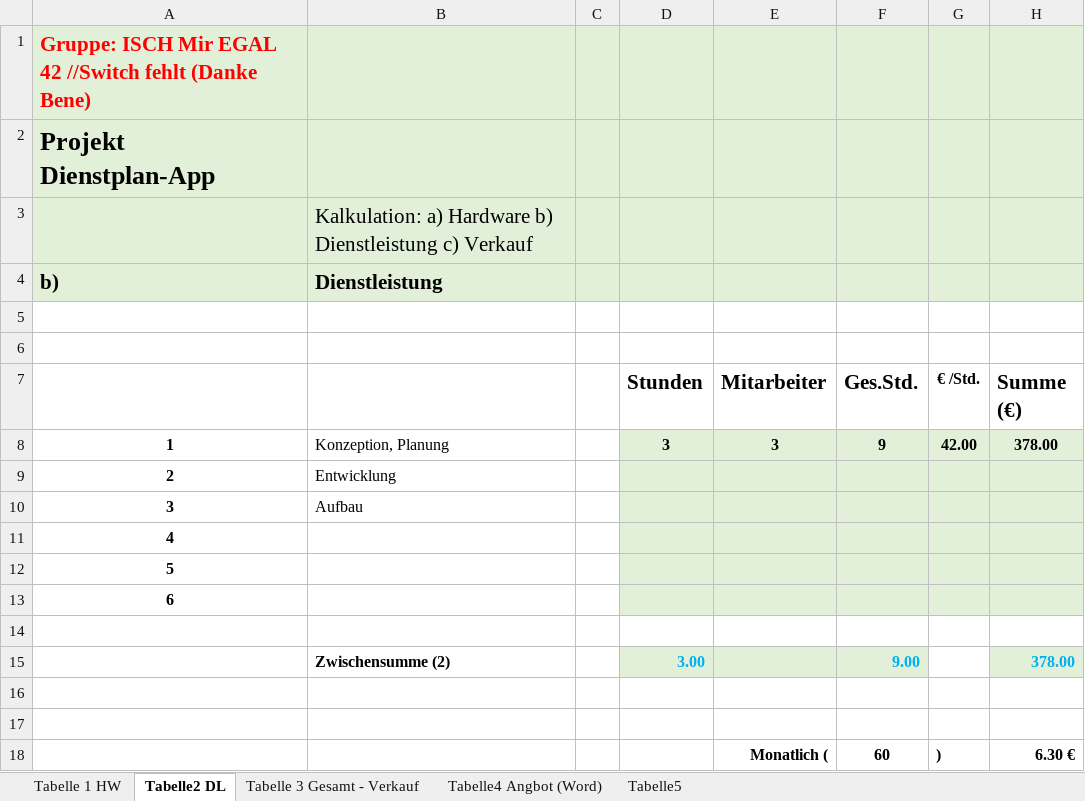
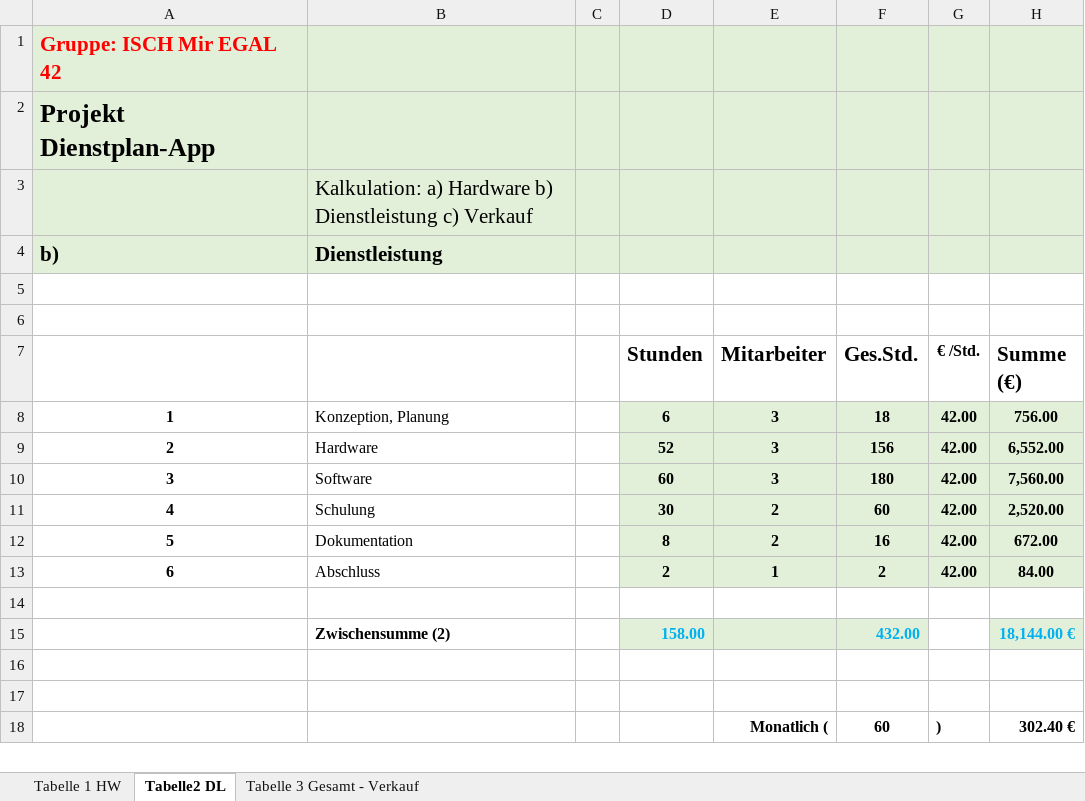
Before and after one commit to maxwiese/Projekt-42, an Excel workbook: Haushüter_App-Kalk Gruppe 42.xlsx, sheet Tabelle2 DL, drawn as a sheet; values as stored, in another font and other column widths than the file's, no borders; removed rows and columns are numbered as before the commit, all else as after; the diff names each change by its address in the sheet, - before the commit and + after, or states it on an @@ line.

```diff
--- a/Haushüter_App-Kalk Gruppe 42.xlsx (sheet Tabelle2 DL)
+++ b/Haushüter_App-Kalk Gruppe 42.xlsx (sheet Tabelle2 DL)
-sheet tab: Tabelle4 Angbot (Word)
-sheet tab: Tabelle5
-A1: Gruppe: ISCH Mir EGAL 42 //Switch fehlt (Danke Bene)
+A1: Gruppe: ISCH Mir EGAL 42
-D8 (Stunden): 3
+D8 (Stunden): 6
-F8 (Ges.Std.): 9
+F8 (Ges.Std.): 18
-H8 (Summe (€)): 378.00
+H8 (Summe (€)): 756.00
-row 9: 2 | Entwicklung
-row 10: 3 | Aufbau
-row 11: 4
-row 12: 5
-row 13: 6
+row 9: 2 | Hardware |  | 52 | 3 | 156 | 42.00 | 6,552.00
+row 10: 3 | Software |  | 60 | 3 | 180 | 42.00 | 7,560.00
+row 11: 4 | Schulung |  | 30 | 2 | 60 | 42.00 | 2,520.00
+row 12: 5 | Dokumentation |  | 8 | 2 | 16 | 42.00 | 672.00
+row 13: 6 | Abschluss |  | 2 | 1 | 2 | 42.00 | 84.00
-row 15:  | Zwischensumme (2) |  | 3.00 |  | 9.00 |  | 378.00
+row 15:  | Zwischensumme (2) |  | 158.00 |  | 432.00 |  | 18,144.00 €
-H18 (Summe (€)): 6.30 €
+H18 (Summe (€)): 302.40 €
```
Also changed, not shown: sheet Tabelle 3 Gesamt - Verkauf, sheet Tabelle 1 HW, formulas that keep their value.
